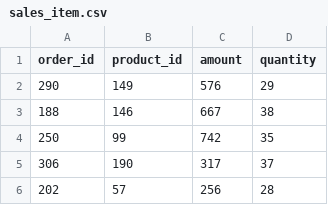
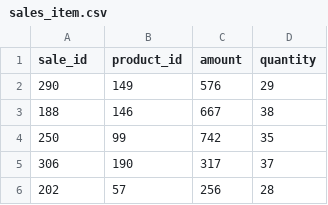
Before and after one commit to leelasrinivasrajusarikonda/CPSC-50900-Database-Systems, a CSV file: data-files/sales_item.csv, drawn as a sheet; only a part is shown.

```diff
--- a/data-files/sales_item.csv
+++ b/data-files/sales_item.csv
@@ -1,2 +1,2 @@
-order_id,product_id,amount,quantity
+sale_id,product_id,amount,quantity
 290,149,576,29
```
Also changed, not shown: data-files/customers.csv, data-files/employees.csv, 5 other files.
